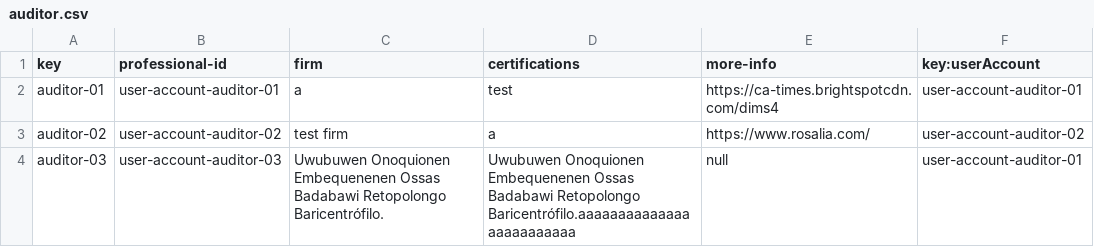
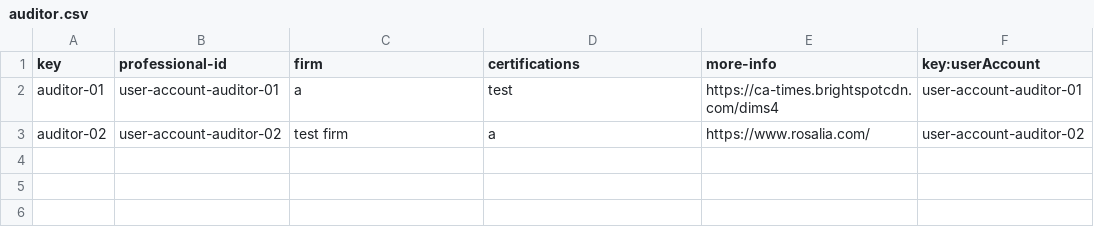
Before and after one commit to pgmarc/DP2-Project-C2.04.05, a CSV file: src/main/webapp/WEB-INF/resources/sample-data/auditor.csv, drawn as a sheet.

```diff
--- a/src/main/webapp/WEB-INF/resources/sample-data/auditor.csv
+++ b/src/main/webapp/WEB-INF/resources/sample-data/auditor.csv
@@ -3,2 +3 @@ auditor-01,user-account-auditor-01,a,test,https://ca-times.brightspotcdn.com/dim
 auditor-02,user-account-auditor-02,test firm,a,https://www.rosalia.com/,user-account-auditor-02
-auditor-03,user-account-auditor-03,Uwubuwen Onoquionen Embequenenen Ossas Badabawi Retopolongo Baricentrófilo.,Uwubuwen Onoquionen Embequenenen Ossas Badabawi Retopolongo Baricentrófilo.aaaaaaaaaaaaaaaaaaaaaaaaa,null,user-account-auditor-01
```
Also changed, not shown: 39 other files.
